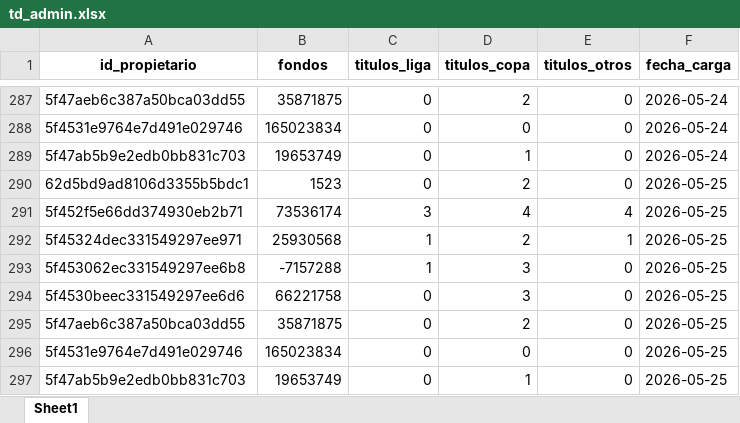
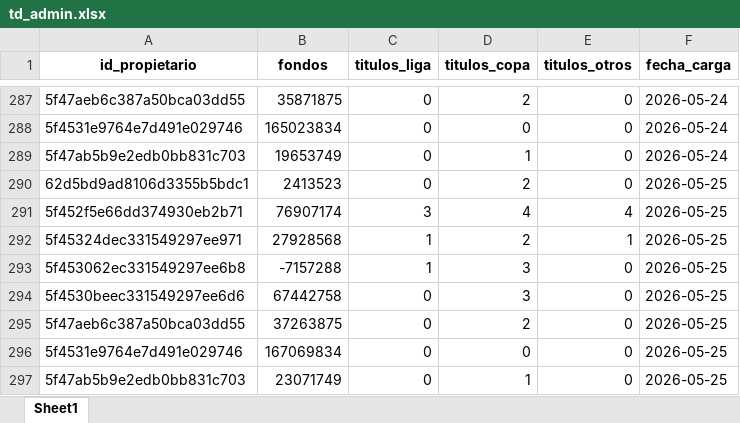
Before and after one commit to kelo71bis/FutmondoBOT, an Excel workbook: datos/hechos/td_admin.xlsx, sheet Sheet1, drawn as a sheet; only a part is shown, gaps mark what is left out; values as stored, in another font and other column widths than the file's, no borders; the diff names each change by its address in the sheet, - before the commit and + after, or states it on an @@ line.

```diff
--- a/datos/hechos/td_admin.xlsx (sheet Sheet1)
+++ b/datos/hechos/td_admin.xlsx (sheet Sheet1)
-B290 (fondos): 1523
+B290 (fondos): 2413523
-B291 (fondos): 73536174
+B291 (fondos): 76907174
-B292 (fondos): 25930568
+B292 (fondos): 27928568
-B294 (fondos): 66221758
+B294 (fondos): 67442758
-B295 (fondos): 35871875
+B295 (fondos): 37263875
-B296 (fondos): 165023834
+B296 (fondos): 167069834
-B297 (fondos): 19653749
+B297 (fondos): 23071749
```
Also changed, not shown: datos/hechos/td_jugadores.xlsx, datos/hechos/td_puntos_jugadores_2025_26.xlsx, 5 other files.
